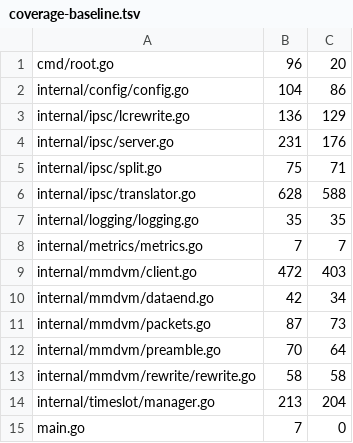
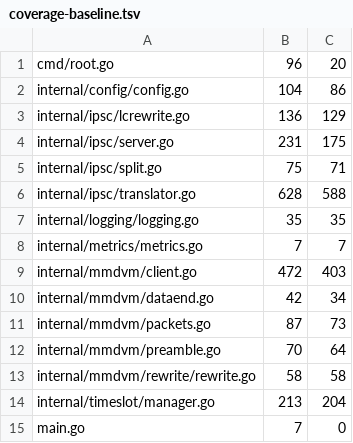
Before and after one commit to USA-RedDragon/ipsc2mmdvm, a TSV file: .github/coverage-baseline.tsv, drawn as a sheet.

```diff
--- a/.github/coverage-baseline.tsv
+++ b/.github/coverage-baseline.tsv
@@ -3,3 +3,3 @@ internal/config/config.go	104	86
 internal/ipsc/lcrewrite.go	136	129
-internal/ipsc/server.go	231	176
+internal/ipsc/server.go	231	175
 internal/ipsc/split.go	75	71
```
Also changed, not shown: 1 other file.
